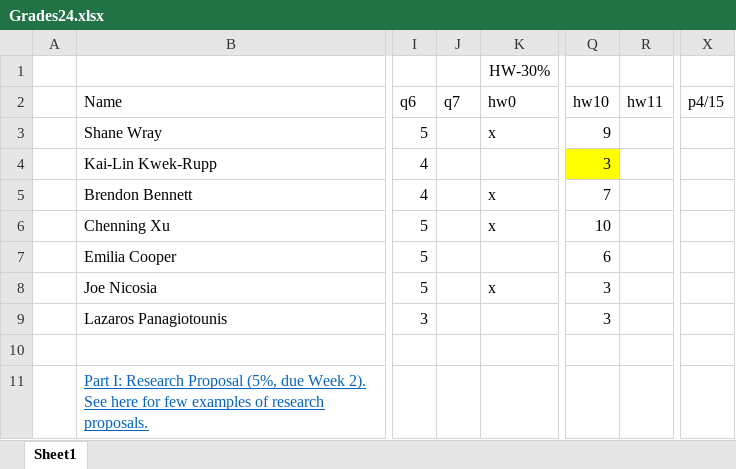
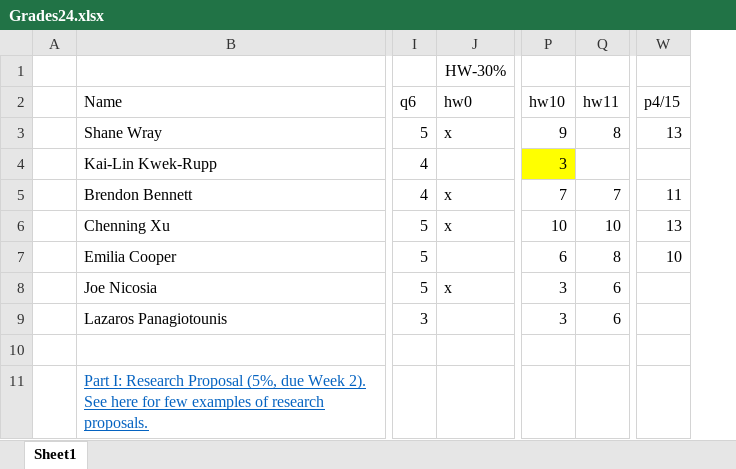
Before and after one commit to riosavila/riosavila.github.io, an Excel workbook: rm-data/quizes/Grades24.xlsx, sheet Sheet1, drawn as a sheet; only a part is shown, gaps mark what is left out; values as stored, in another font and other column widths than the file's, no borders; removed rows and columns are numbered as before the commit, all else as after; the diff names each change by its address in the sheet, - before the commit and + after, or states it on an @@ line.

```diff
--- a/rm-data/quizes/Grades24.xlsx (sheet Sheet1)
+++ b/rm-data/quizes/Grades24.xlsx (sheet Sheet1)
-column J (q7), empty
-Q3 (hw11): (empty)
+Q3 (hw11): 8
-W3 (p4/15): (empty)
+W3 (p4/15): 13
-Q5 (hw11): (empty)
+Q5 (hw11): 7
-W5 (p4/15): (empty)
+W5 (p4/15): 11
-Q6 (hw11): (empty)
+Q6 (hw11): 10
-W6 (p4/15): (empty)
+W6 (p4/15): 13
-Q7 (hw11): (empty)
+Q7 (hw11): 8
-W7 (p4/15): (empty)
+W7 (p4/15): 10
-Q8:Q9 (hw11): (empty)
+Q8:Q9 (hw11): 6
```
Also changed, not shown: 8 other files.
